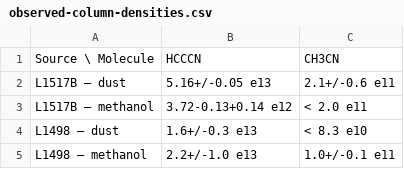
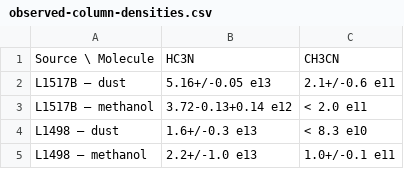
Before and after one commit to andresmegias/richvalues, a CSV file: examples/observed-column-densities.csv, drawn as a sheet; only a part is shown.

Commit message:
Update observed-column-densities.csv

```diff
--- a/examples/observed-column-densities.csv
+++ b/examples/observed-column-densities.csv
@@ -1,2 +1,2 @@
-Source \ Molecule,HCCCN,CH3CN
+Source \ Molecule,HC3N,CH3CN
 L1517B – dust,5.16+/-0.05 e13,2.1+/-0.6 e11
```
